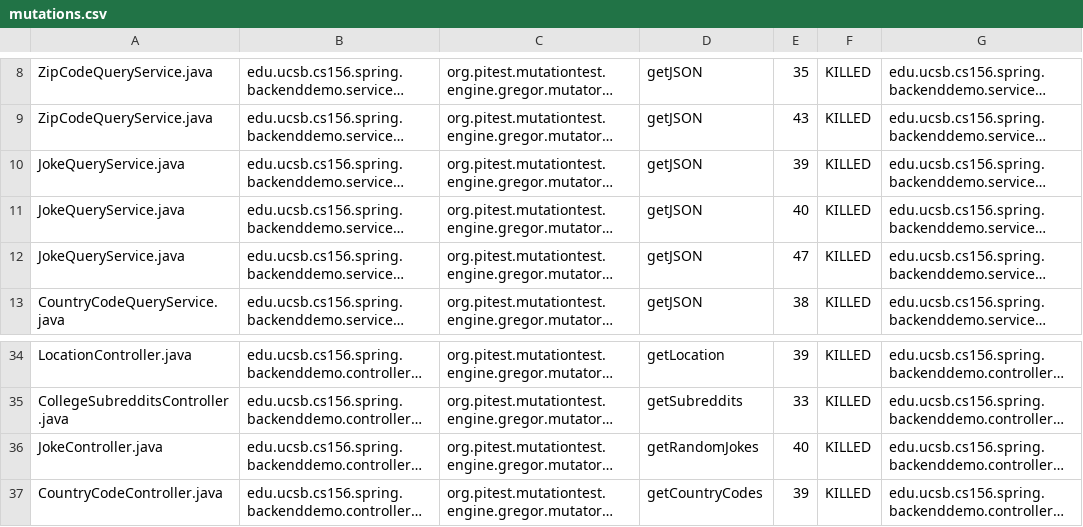
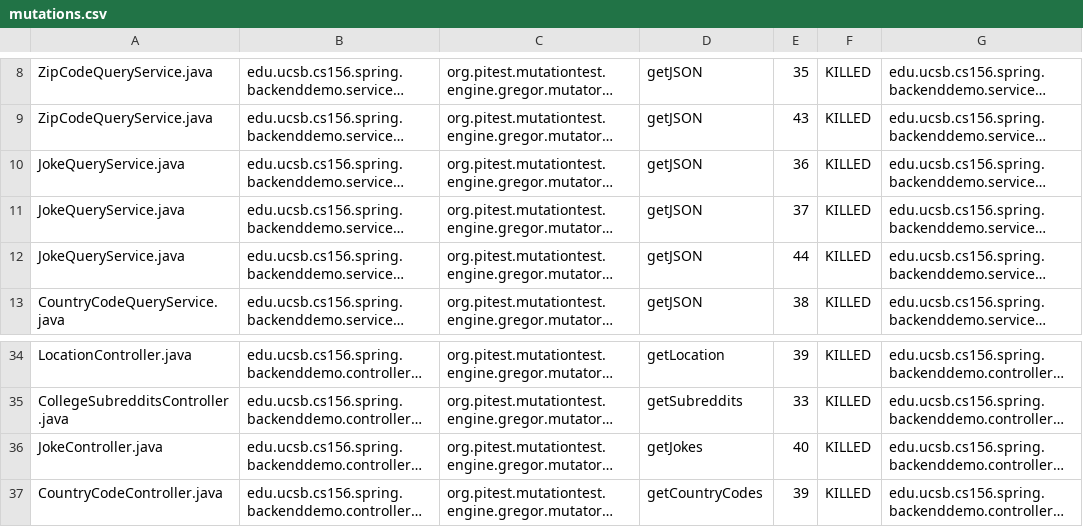
Before and after one commit to ucsb-cs156-w24/team01-w24-5pm-3, a CSV file: pitest/mutations.csv, drawn as a sheet; only a part is shown, gaps mark what is left out; long unchanged cells end in …; the diff names each change by its address in the sheet, - before the commit and + after, or states it on an @@ line.

```diff
--- a/pitest/mutations.csv
+++ b/pitest/mutations.csv
-E10: 39
+E10: 36
-E11: 40
+E11: 37
-E12: 47
+E12: 44
-D36: getRandomJokes
+D36: getJokes
```
Also changed, not shown: 20 other files.
